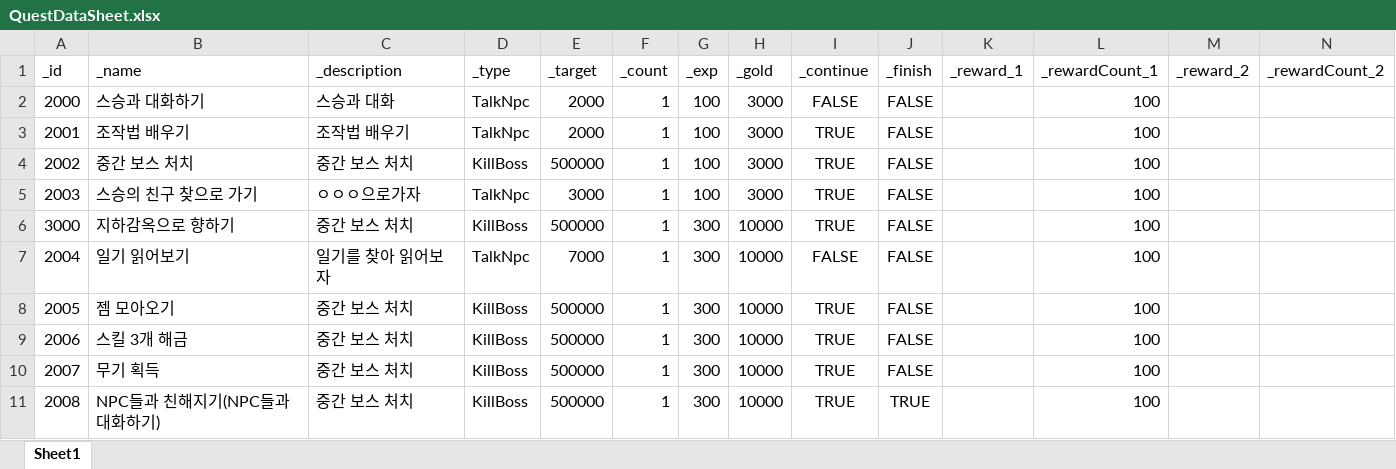
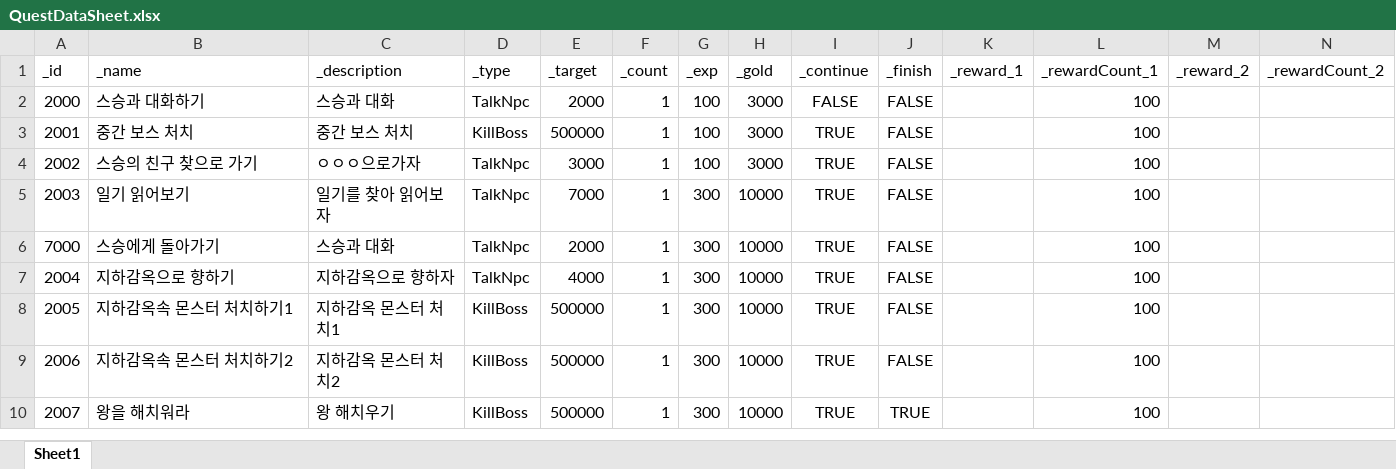
Before and after one commit to dch1114/GemChronicle, an Excel workbook: Assets/RawData/QuestDataSheet.xlsx, sheet Sheet1, drawn as a sheet; only a part is shown; values as stored, in another font and other column widths than the file's, no borders; rows hold the shown columns only; the diff names each change by its address in the sheet, - before the commit and + after, or states it on an @@ line.

```diff
--- a/Assets/RawData/QuestDataSheet.xlsx (sheet Sheet1)
+++ b/Assets/RawData/QuestDataSheet.xlsx (sheet Sheet1)
-B3 (_name): 조작법 배우기
+B3 (_name): 중간 보스 처치
-C3 (_description): 조작법 배우기
+C3 (_description): 중간 보스 처치
-D3 (_type): TalkNpc
+D3 (_type): KillBoss
-E3 (_target): 2000
+E3 (_target): 500000
-B4 (_name): 중간 보스 처치
+B4 (_name): 스승의 친구 찾으로 가기
-C4 (_description): 중간 보스 처치
+C4 (_description): ㅇㅇㅇ으로가자
-D4 (_type): KillBoss
+D4 (_type): TalkNpc
-E4 (_target): 500000
+E4 (_target): 3000
-B5 (_name): 스승의 친구 찾으로 가기
+B5 (_name): 일기 읽어보기
-C5 (_description): ㅇㅇㅇ으로가자
+C5 (_description): 일기를 찾아 읽어보자
-E5 (_target): 3000
+E5 (_target): 7000
-G5 (_exp): 100
+G5 (_exp): 300
-H5 (_gold): 3000
+H5 (_gold): 10000
-A6 (_id): 3000
+A6 (_id): 7000
-B6 (_name): 지하감옥으로 향하기
+B6 (_name): 스승에게 돌아가기
-C6 (_description): 중간 보스 처치
+C6 (_description): 스승과 대화
-D6 (_type): KillBoss
+D6 (_type): TalkNpc
-E6 (_target): 500000
+E6 (_target): 2000
-B7 (_name): 일기 읽어보기
+B7 (_name): 지하감옥으로 향하기
-C7 (_description): 일기를 찾아 읽어보자
+C7 (_description): 지하감옥으로 향하자
-E7 (_target): 7000
+E7 (_target): 4000
-I7 (_continue): FALSE
+I7 (_continue): TRUE
-B8 (_name): 젬 모아오기
+B8 (_name): 지하감옥속 몬스터 처치하기1
-C8 (_description): 중간 보스 처치
+C8 (_description): 지하감옥 몬스터 처치1
-B9 (_name): 스킬 3개 해금
+B9 (_name): 지하감옥속 몬스터 처치하기2
-C9 (_description): 중간 보스 처치
+C9 (_description): 지하감옥 몬스터 처치2
-B10 (_name): 무기 획득
+B10 (_name): 왕을 해치워라
-C10 (_description): 중간 보스 처치
+C10 (_description): 왕 해치우기
-J10 (_finish): FALSE
+J10 (_finish): TRUE
-row 11: 2008 | NPC들과 친해지기(NPC들과 대화하기) | 중간 보스 처치 | KillBoss | 500000 | 1 | 300 | 10000 | TRUE | TRUE |  | 100
```
Also changed, not shown: Assets/RawData/NPCData.xlsx, 8 other files.
